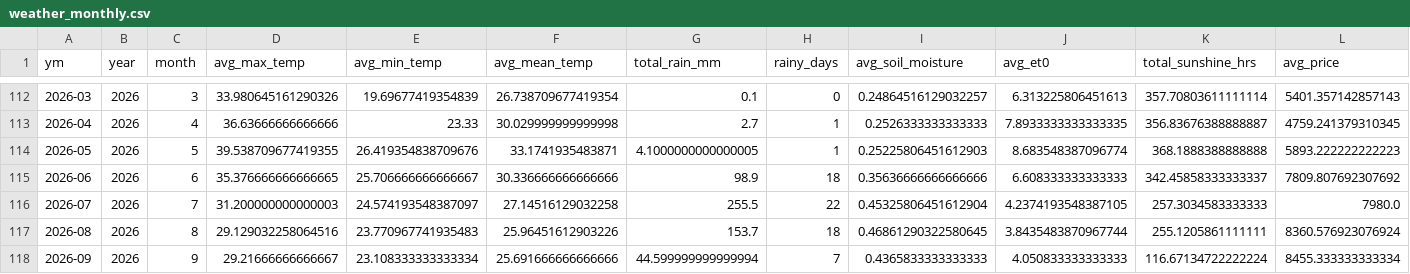
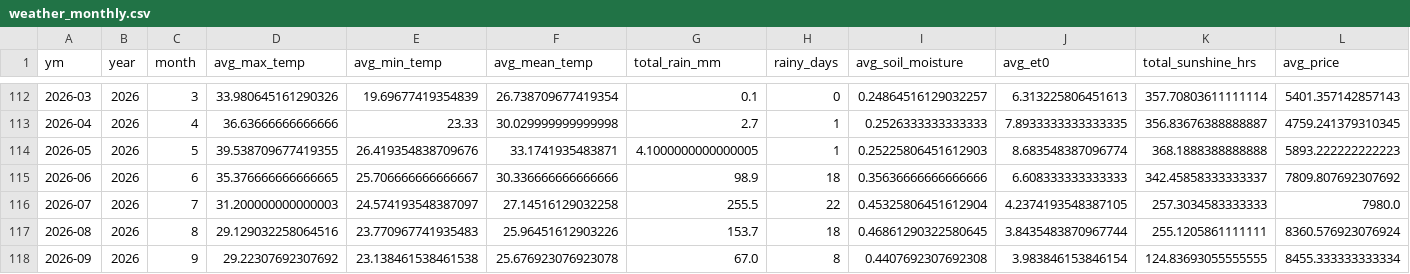
Before and after one commit to Prayas-dev-acc/mandi, a CSV file: weather_monthly.csv, drawn as a sheet; only a part is shown, gaps mark what is left out; the diff names each change by its address in the sheet, - before the commit and + after, or states it on an @@ line.

```diff
--- a/weather_monthly.csv
+++ b/weather_monthly.csv
-D118 (avg_max_temp): 29.21666666666667
+D118 (avg_max_temp): 29.22307692307692
-E118 (avg_min_temp): 23.108333333333334
+E118 (avg_min_temp): 23.138461538461538
-F118 (avg_mean_temp): 25.691666666666666
+F118 (avg_mean_temp): 25.676923076923078
-G118 (total_rain_mm): 44.599999999999994
+G118 (total_rain_mm): 67.0
-H118 (rainy_days): 7
+H118 (rainy_days): 8
-I118 (avg_soil_moisture): 0.4365833333333333
+I118 (avg_soil_moisture): 0.4407692307692308
-J118 (avg_et0): 4.050833333333333
+J118 (avg_et0): 3.983846153846154
-K118 (total_sunshine_hrs): 116.67134722222224
+K118 (total_sunshine_hrs): 124.83693055555555
```
Also changed, not shown: 2 other files.
